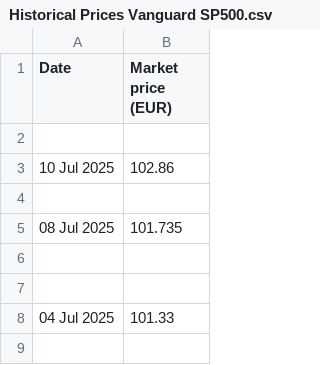
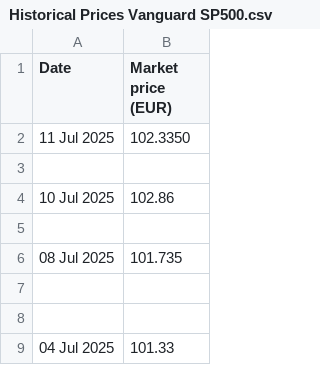
Before and after one commit to lalutir/predicting-s-p-500, a CSV file: Code/Datasets/Historical Prices Vanguard SP500.csv, drawn as a sheet; only a part is shown; the shorter side is filled out with more unchanged rows.

```diff
--- a/Code/Datasets/Historical Prices Vanguard SP500.csv
+++ b/Code/Datasets/Historical Prices Vanguard SP500.csv
@@ -1,2 +1,3 @@
 Date,Market price (EUR)
+11 Jul 2025,102.3350
 ,
```
Also changed, not shown: Code/Datasets/Predicted closing values 1_day.csv, Code/Datasets/Predicted closing values 1_week.csv, 9 other files.
